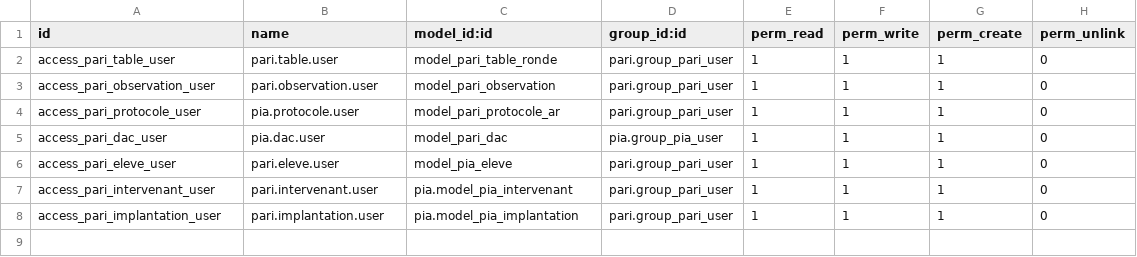
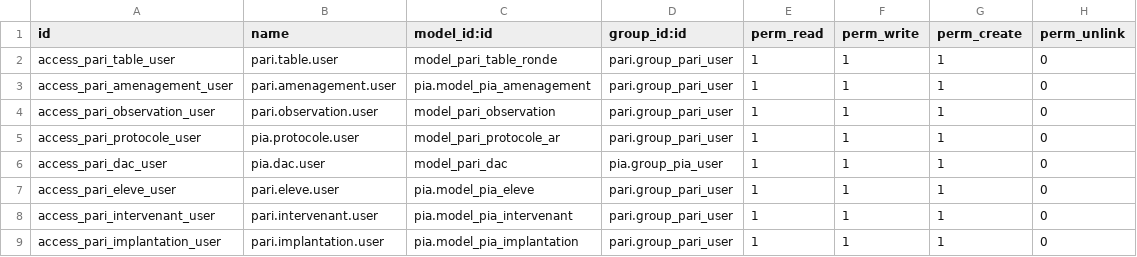
Before and after one commit to Whenrow/pia, a CSV file: pari/security/ir.model.access.csv, drawn as a sheet.

Commit message:
[FIX] pia,pari: various fixes

```diff
--- a/pari/security/ir.model.access.csv
+++ b/pari/security/ir.model.access.csv
@@ -2,2 +2,3 @@
 access_pari_table_user,pari.table.user,model_pari_table_ronde,pari.group_pari_user,1,1,1,0
+access_pari_amenagement_user,pari.amenagement.user,pia.model_pia_amenagement,pari.group_pari_user,1,1,1,0
 access_pari_observation_user,pari.observation.user,model_pari_observation,pari.group_pari_user,1,1,1,0
@@ -5,3 +6,3 @@ access_pari_protocole_user,pia.protocole.user,model_pari_protocole_ar,pari.group
 access_pari_dac_user,pia.dac.user,model_pari_dac,pia.group_pia_user,1,1,1,0
-access_pari_eleve_user,pari.eleve.user,model_pia_eleve,pari.group_pari_user,1,1,1,0
+access_pari_eleve_user,pari.eleve.user,pia.model_pia_eleve,pari.group_pari_user,1,1,1,0
 access_pari_intervenant_user,pari.intervenant.user,pia.model_pia_intervenant,pari.group_pari_user,1,1,1,0
```
Also changed, not shown: 1 other file.
